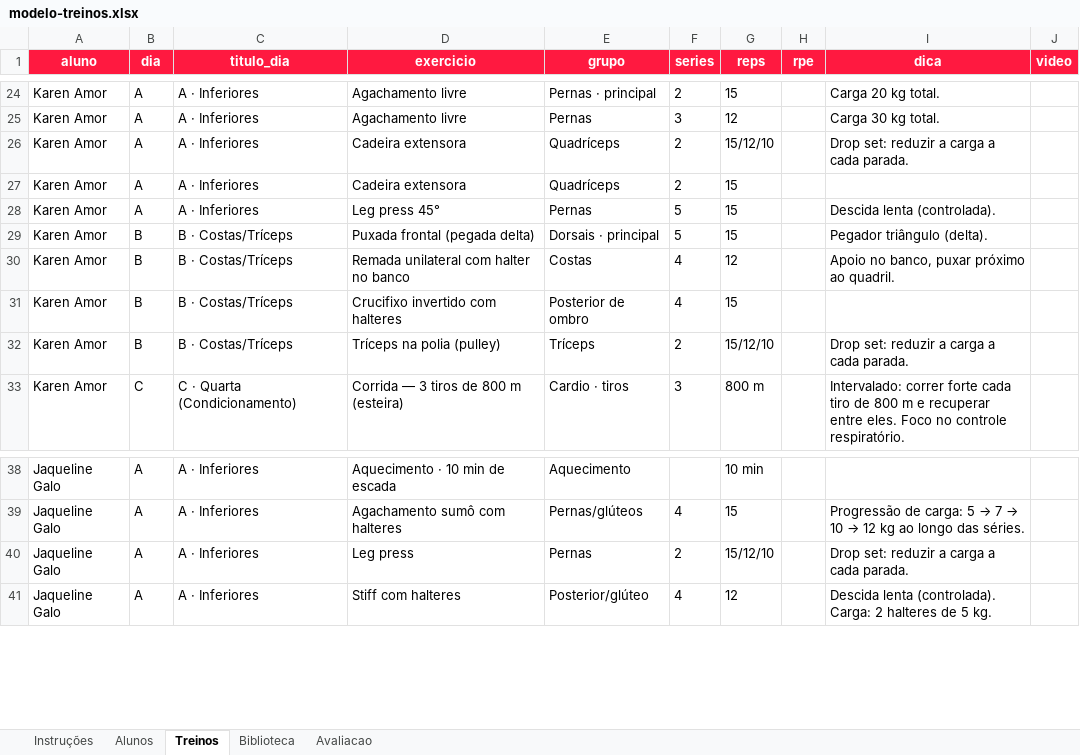
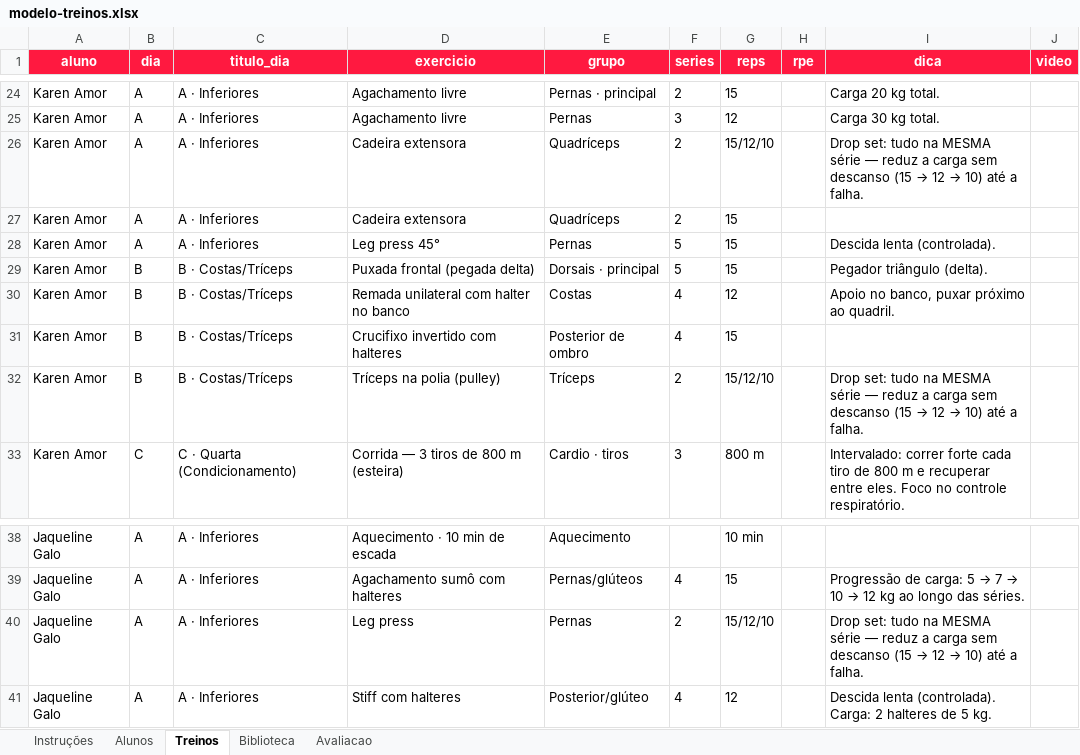
Before and after one commit to laricampos7/larissa-campos-plataforma, an Excel workbook: gerador/modelo-treinos.xlsx, sheet Treinos, drawn as a sheet; only a part is shown, gaps mark what is left out; values as stored, in another font and other column widths than the file's, no borders; the diff covers the shown part only; the diff names each change by its address in the sheet, - before the commit and + after, or states it on an @@ line.

```diff
--- a/gerador/modelo-treinos.xlsx (sheet Treinos)
+++ b/gerador/modelo-treinos.xlsx (sheet Treinos)
@@ I26 (dica): Drop set: reduzir a carga a cada parada. → Drop set: tudo na MESMA série — reduz a carga sem descanso (15 → 12 → 10) até a falha. @@
@@ I32 (dica): Drop set: reduzir a carga a cada parada. → Drop set: tudo na MESMA série — reduz a carga sem descanso (15 → 12 → 10) até a falha. @@
@@ I40 (dica): Drop set: reduzir a carga a cada parada. → Drop set: tudo na MESMA série — reduz a carga sem descanso (15 → 12 → 10) até a falha. @@
```
Also changed, not shown: 33 added rows elsewhere in this sheet, sheet Avaliacao, sheet Alunos, 7 other files.
